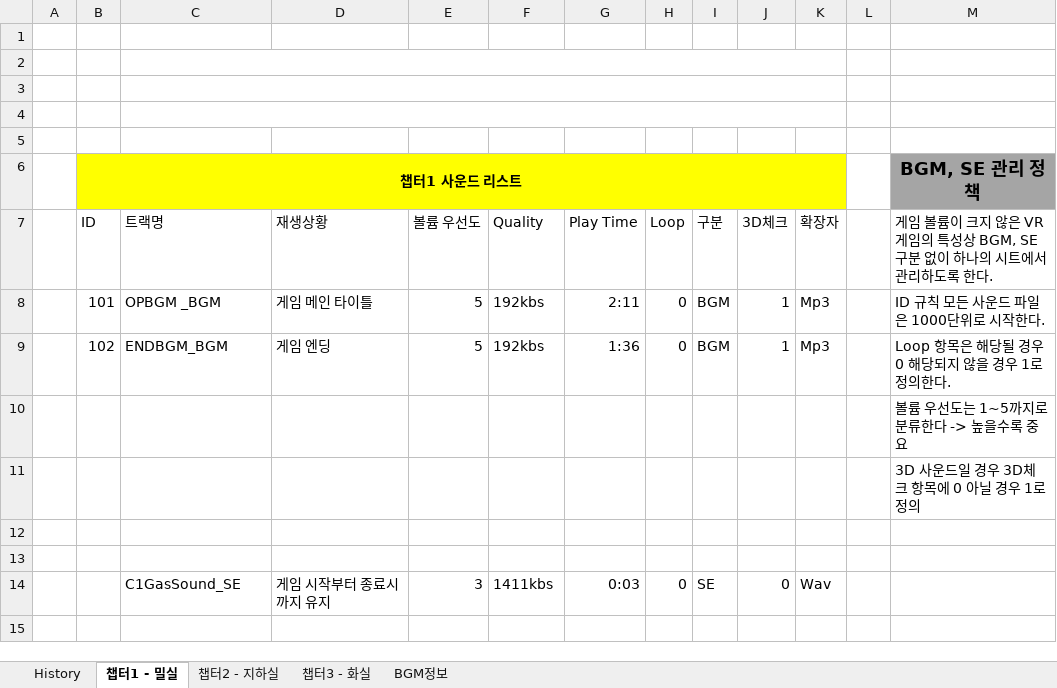
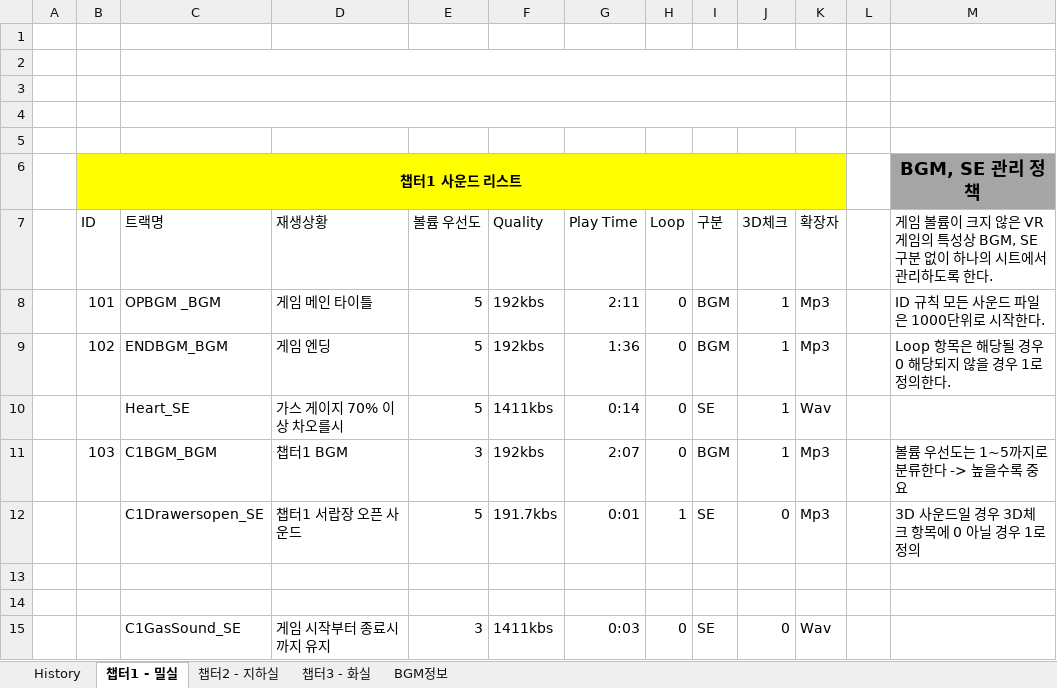
Before and after one commit to YapHeo/3DProject, an Excel workbook: 00.Document/02.프리프로덕션/03.리소스파일/(PD)사운드리스트통합정리문서_180424_지현우ver1.xlsx, sheet 챕터1 - 밀실, drawn as a sheet; values as stored, in another font and other column widths than the file's, no borders; removed rows and columns are numbered as before the commit, all else as after; the diff names each change by its address in the sheet, - before the commit and + after, or states it on an @@ line.

```diff
--- a/00.Document/02.프리프로덕션/03.리소스파일/(PD)사운드리스트통합정리문서_180424_지현우ver1.xlsx (sheet 챕터1 - 밀실)
+++ b/00.Document/02.프리프로덕션/03.리소스파일/(PD)사운드리스트통합정리문서_180424_지현우ver1.xlsx (sheet 챕터1 - 밀실)
-row 10:  |  |  |  |  |  |  |  |  |  |  |  | 볼륨 우선도는 1~5까지로 분류한다 -> 높을수록 중요
-row 11:  |  |  |  |  |  |  |  |  |  |  |  | 3D 사운드일 경우 3D체크 항목에 0 아닐 경우 1로 정의
+row 10:  |  | Heart_SE | 가스 게이지 70% 이상 차오를시 | 5 | 1411kbs | 0:14 | 0 | SE | 1 | Wav
+row 11:  | 103 | C1BGM_BGM | 챕터1 BGM | 3 | 192kbs | 2:07 | 0 | BGM | 1 | Mp3 |  | 볼륨 우선도는 1~5까지로 분류한다 -> 높을수록 중요
+row 12:  |  | C1Drawersopen_SE | 챕터1 서랍장 오픈 사운드 | 5 | 191.7kbs | 0:01 | 1 | SE | 0 | Mp3 |  | 3D 사운드일 경우 3D체크 항목에 0 아닐 경우 1로 정의
```
Also changed, not shown: sheet BGM정보, 3 other files.
